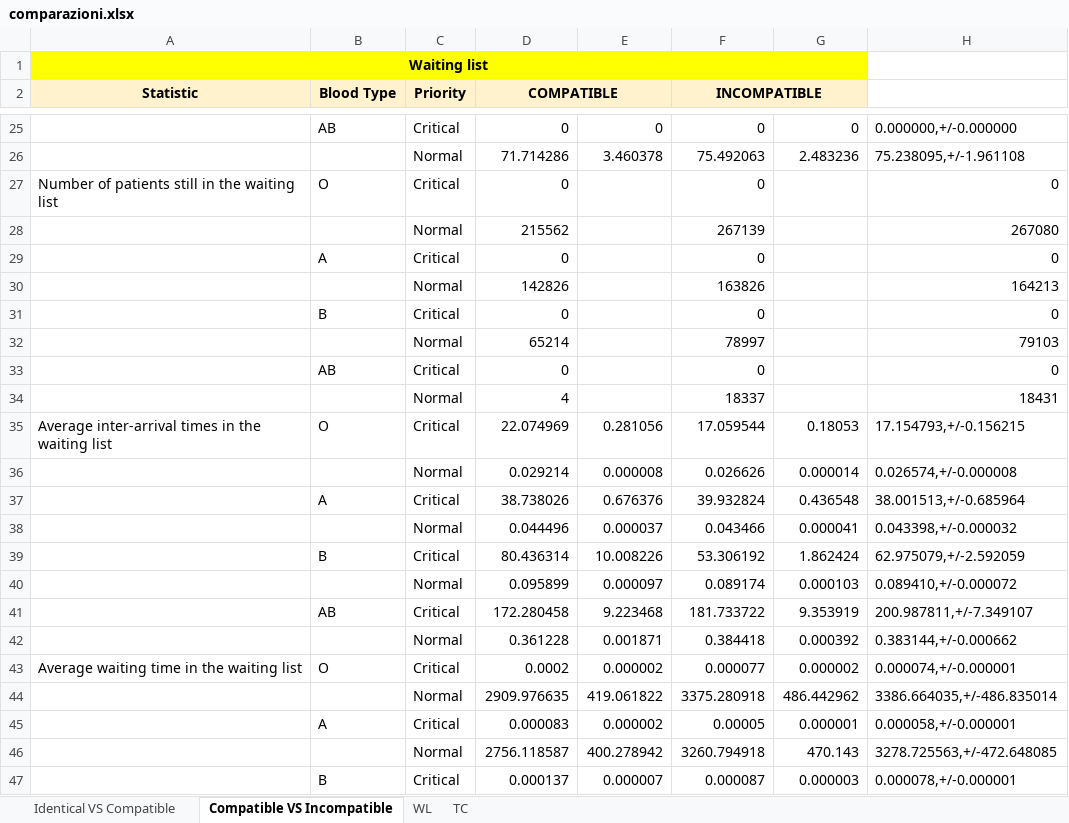
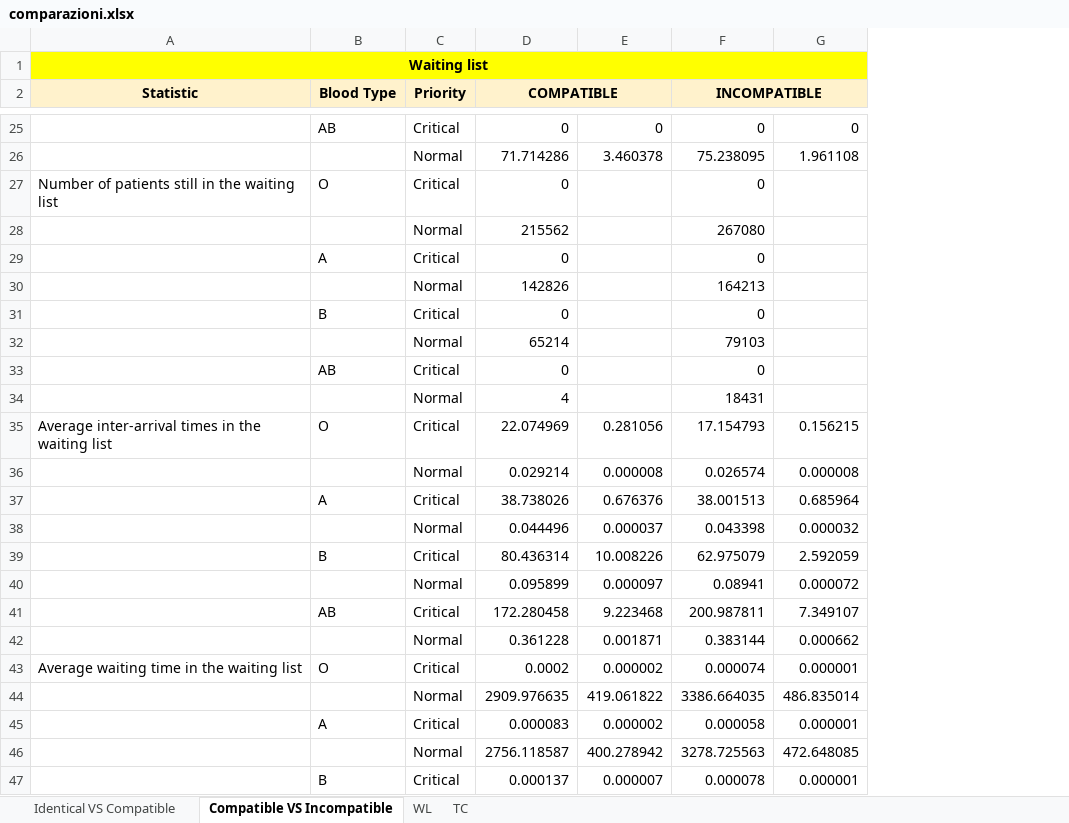
Before and after one commit to livias1726/PMCSN_Project, an Excel workbook: data/comparazioni.xlsx, sheet Compatible VS Incompatible, drawn as a sheet; only a part is shown, gaps mark what is left out; values as stored, in another font and other column widths than the file's, no borders; the diff covers the shown part only; the diff names each change by its address in the sheet, - before the commit and + after, or states it on an @@ line.

```diff
--- a/data/comparazioni.xlsx (sheet Compatible VS Incompatible)
+++ b/data/comparazioni.xlsx (sheet Compatible VS Incompatible)
-column H, rows 25-47: 0.000000,+/-0.000000 | 75.238095,+/-1.961108 | 0 | 267080 | 0 | 164213 | 0 | 79103 | 0 | 18431 | 17.154793,+/-0.156215 | 0.026574,+/-0.000008 | 38.001513,+/-0.685964 | 0.043398,+/-0.000032 | 62.975079,+/-2.592059 | 0.089410,+/-0.000072 | 200.987811,+/-7.349107 | 0.383144,+/-0.000662 | 0.000074,+/-0.000001 | 3386.664035,+/-486.835014 | 0.000058,+/-0.000001 | 3278.725563,+/-472.648085 | 0.000078,+/-0.000001
-F26 (INCOMPATIBLE): 75.492063
+F26 (INCOMPATIBLE): 75.238095
-G26: 2.483236
+G26: 1.961108
-F28 (INCOMPATIBLE): 267139
+F28 (INCOMPATIBLE): 267080
-F30 (INCOMPATIBLE): 163826
+F30 (INCOMPATIBLE): 164213
-F32 (INCOMPATIBLE): 78997
+F32 (INCOMPATIBLE): 79103
-F34 (INCOMPATIBLE): 18337
+F34 (INCOMPATIBLE): 18431
-F35 (INCOMPATIBLE): 17.059544
+F35 (INCOMPATIBLE): 17.154793
-G35: 0.18053
+G35: 0.156215
-F36 (INCOMPATIBLE): 0.026626
+F36 (INCOMPATIBLE): 0.026574
-G36: 0.000014
+G36: 0.000008
-F37 (INCOMPATIBLE): 39.932824
+F37 (INCOMPATIBLE): 38.001513
-G37: 0.436548
+G37: 0.685964
-F38 (INCOMPATIBLE): 0.043466
+F38 (INCOMPATIBLE): 0.043398
-G38: 0.000041
+G38: 0.000032
-F39 (INCOMPATIBLE): 53.306192
+F39 (INCOMPATIBLE): 62.975079
-G39: 1.862424
+G39: 2.592059
-F40 (INCOMPATIBLE): 0.089174
+F40 (INCOMPATIBLE): 0.08941
-G40: 0.000103
+G40: 0.000072
-F41 (INCOMPATIBLE): 181.733722
+F41 (INCOMPATIBLE): 200.987811
-G41: 9.353919
+G41: 7.349107
-F42 (INCOMPATIBLE): 0.384418
+F42 (INCOMPATIBLE): 0.383144
-G42: 0.000392
+G42: 0.000662
-F43 (INCOMPATIBLE): 0.000077
+F43 (INCOMPATIBLE): 0.000074
-G43: 0.000002
+G43: 0.000001
-F44 (INCOMPATIBLE): 3375.280918
+F44 (INCOMPATIBLE): 3386.664035
-G44: 486.442962
+G44: 486.835014
-F45 (INCOMPATIBLE): 0.00005
+F45 (INCOMPATIBLE): 0.000058
-F46 (INCOMPATIBLE): 3260.794918
+F46 (INCOMPATIBLE): 3278.725563
-G46: 470.143
+G46: 472.648085
-F47 (INCOMPATIBLE): 0.000087
+F47 (INCOMPATIBLE): 0.000078
-G47: 0.000003
+G47: 0.000001
```
Also changed, not shown: 153 edited cells elsewhere in this sheet, sheet Identical VS Compatible, sheet TC, sheet WL, charts or pictures, 1 other file.
